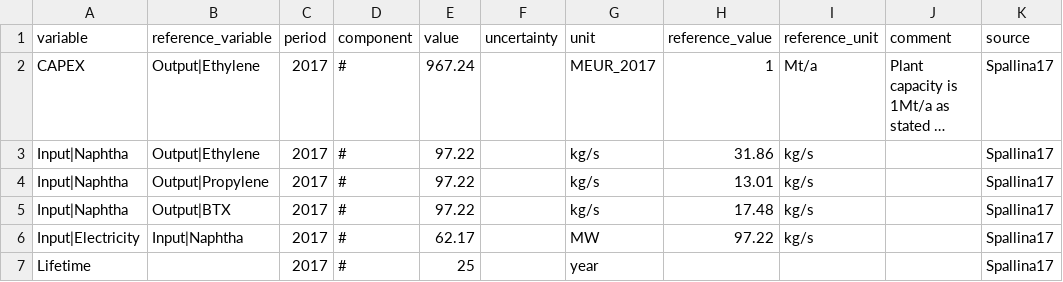
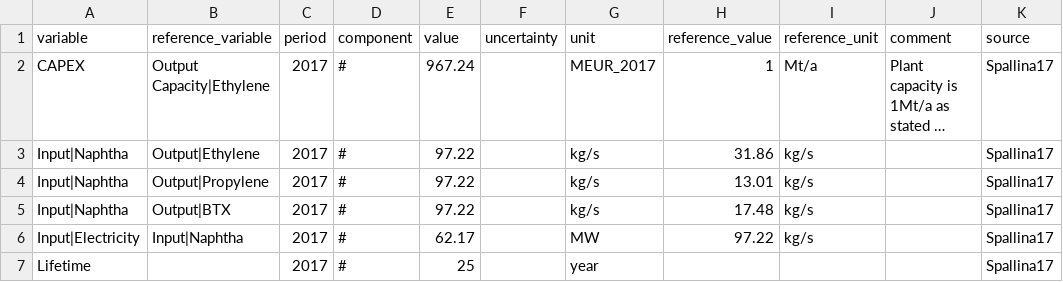
Before and after one commit to PhilippVerpoort/posted, a CSV file: inst/extdata/database/tedfs/Tech/Naphtha Steam Cracking.csv, drawn as a sheet; only a part is shown; long unchanged cells end in …; the diff names each change by its address in the sheet, - before the commit and + after, or states it on an @@ line.

```diff
--- a/inst/extdata/database/tedfs/Tech/Naphtha Steam Cracking.csv
+++ b/inst/extdata/database/tedfs/Tech/Naphtha Steam Cracking.csv
-B2 (reference_variable): Output|Ethylene
+B2 (reference_variable): Output Capacity|Ethylene
```
Also changed, not shown: inst/extdata/database/tedfs/Tech/NGL to Olefins.csv, 1 other file.
